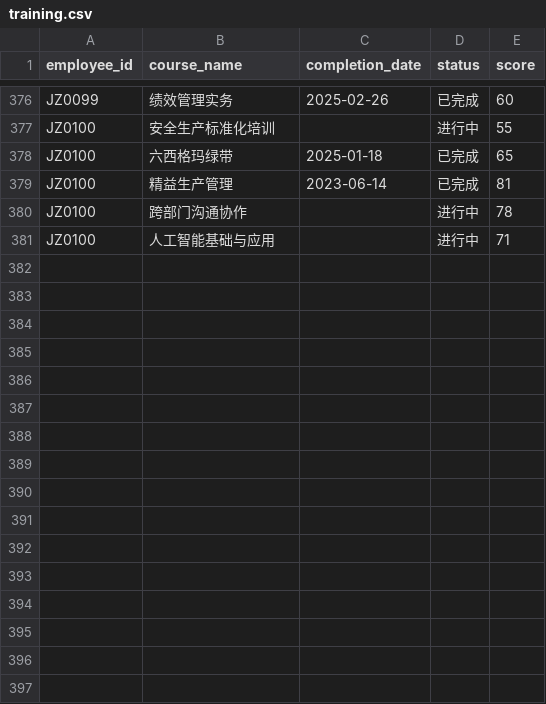
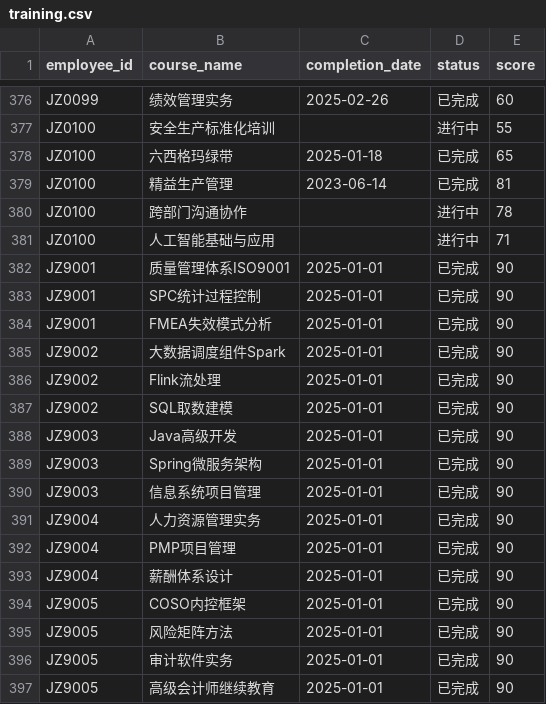
Before and after one commit to dreamrain314/talent-compass, a CSV file: data/raw/training.csv, drawn as a sheet; only a part is shown, gaps mark what is left out.

```diff
--- a/data/raw/training.csv
+++ b/data/raw/training.csv
@@ -381 +381,17 @@ JZ0100,跨部门沟通协作,,进行中,78
 JZ0100,人工智能基础与应用,,进行中,71
+JZ9001,质量管理体系ISO9001,2025-01-01,已完成,90
+JZ9001,SPC统计过程控制,2025-01-01,已完成,90
+JZ9001,FMEA失效模式分析,2025-01-01,已完成,90
+JZ9002,大数据调度组件Spark,2025-01-01,已完成,90
+JZ9002,Flink流处理,2025-01-01,已完成,90
+JZ9002,SQL取数建模,2025-01-01,已完成,90
+JZ9003,Java高级开发,2025-01-01,已完成,90
+JZ9003,Spring微服务架构,2025-01-01,已完成,90
+JZ9003,信息系统项目管理,2025-01-01,已完成,90
+JZ9004,人力资源管理实务,2025-01-01,已完成,90
+JZ9004,PMP项目管理,2025-01-01,已完成,90
+JZ9004,薪酬体系设计,2025-01-01,已完成,90
+JZ9005,COSO内控框架,2025-01-01,已完成,90
+JZ9005,风险矩阵方法,2025-01-01,已完成,90
+JZ9005,审计软件实务,2025-01-01,已完成,90
+JZ9005,高级会计师继续教育,2025-01-01,已完成,90
```
Also changed, not shown: data/raw/employees.csv, data/raw/evaluation_360.csv, 7 other files.
